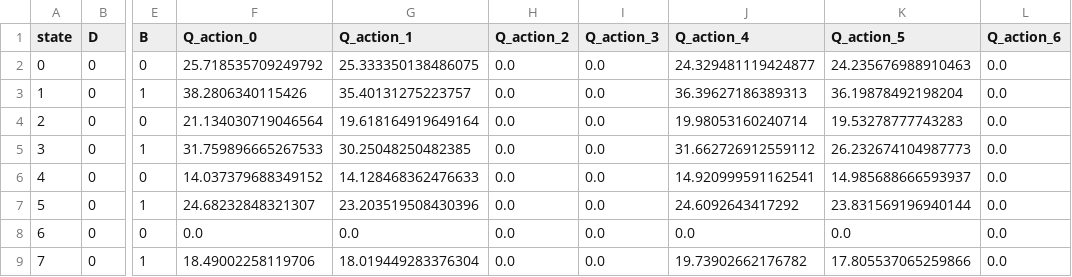
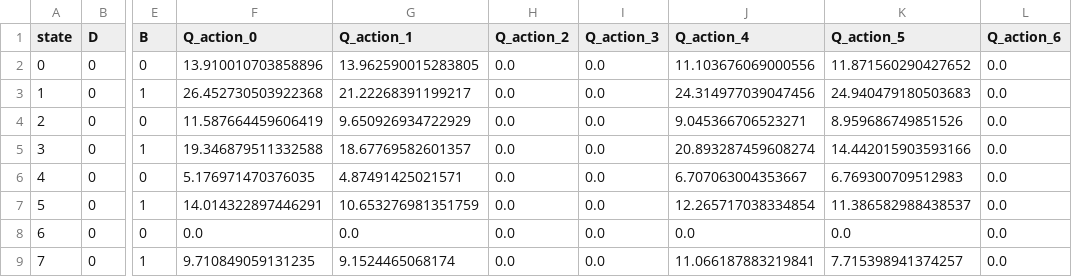
Before and after one commit to youssef1365/CancerStochastique, a CSV file: results_training/netlogo/double_q_learning_Q_values.csv, drawn as a sheet; only a part is shown, gaps mark what is left out; the diff covers the shown part only; the diff names each change by its address in the sheet, - before the commit and + after, or states it on an @@ line.

```diff
--- a/results_training/netlogo/double_q_learning_Q_values.csv
+++ b/results_training/netlogo/double_q_learning_Q_values.csv
-F2 (Q_action_0): 25.718535709249792
+F2 (Q_action_0): 13.910010703858896
-G2 (Q_action_1): 25.333350138486075
+G2 (Q_action_1): 13.962590015283805
-J2 (Q_action_4): 24.329481119424877
+J2 (Q_action_4): 11.103676069000556
-K2 (Q_action_5): 24.235676988910463
+K2 (Q_action_5): 11.871560290427652
-F3 (Q_action_0): 38.2806340115426
+F3 (Q_action_0): 26.452730503922368
-G3 (Q_action_1): 35.40131275223757
+G3 (Q_action_1): 21.22268391199217
-J3 (Q_action_4): 36.39627186389313
+J3 (Q_action_4): 24.314977039047456
-K3 (Q_action_5): 36.19878492198204
+K3 (Q_action_5): 24.940479180503683
-F4 (Q_action_0): 21.134030719046564
+F4 (Q_action_0): 11.587664459606419
-G4 (Q_action_1): 19.618164919649164
+G4 (Q_action_1): 9.650926934722929
-J4 (Q_action_4): 19.98053160240714
+J4 (Q_action_4): 9.045366706523271
-K4 (Q_action_5): 19.53278777743283
+K4 (Q_action_5): 8.959686749851526
-F5 (Q_action_0): 31.759896665267533
+F5 (Q_action_0): 19.346879511332588
-G5 (Q_action_1): 30.25048250482385
+G5 (Q_action_1): 18.67769582601357
-J5 (Q_action_4): 31.662726912559112
+J5 (Q_action_4): 20.893287459608274
-K5 (Q_action_5): 26.232674104987773
+K5 (Q_action_5): 14.442015903593166
-F6 (Q_action_0): 14.037379688349152
+F6 (Q_action_0): 5.176971470376035
-G6 (Q_action_1): 14.128468362476633
+G6 (Q_action_1): 4.87491425021571
-J6 (Q_action_4): 14.920999591162541
+J6 (Q_action_4): 6.707063004353667
-K6 (Q_action_5): 14.985688666593937
+K6 (Q_action_5): 6.769300709512983
-F7 (Q_action_0): 24.68232848321307
+F7 (Q_action_0): 14.014322897446291
-G7 (Q_action_1): 23.203519508430396
+G7 (Q_action_1): 10.653276981351759
-J7 (Q_action_4): 24.6092643417292
+J7 (Q_action_4): 12.265717038334854
-K7 (Q_action_5): 23.831569196940144
+K7 (Q_action_5): 11.386582988438537
-F9 (Q_action_0): 18.49002258119706
+F9 (Q_action_0): 9.710849059131235
-G9 (Q_action_1): 18.019449283376304
+G9 (Q_action_1): 9.1524465068174
-J9 (Q_action_4): 19.73902662176782
+J9 (Q_action_4): 11.066187883219841
-K9 (Q_action_5): 17.805537065259866
+K9 (Q_action_5): 7.715398941374257
```
Also changed, not shown: 116 edited cells elsewhere in this file, results_training/netlogo/policy_comparison.csv, results_training/tables/checkpoints.csv, 29 other files.
